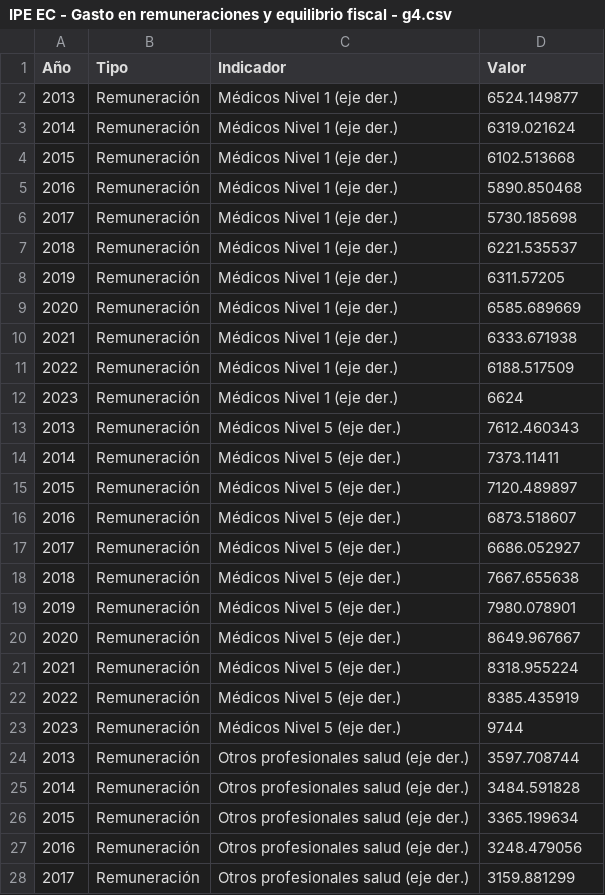
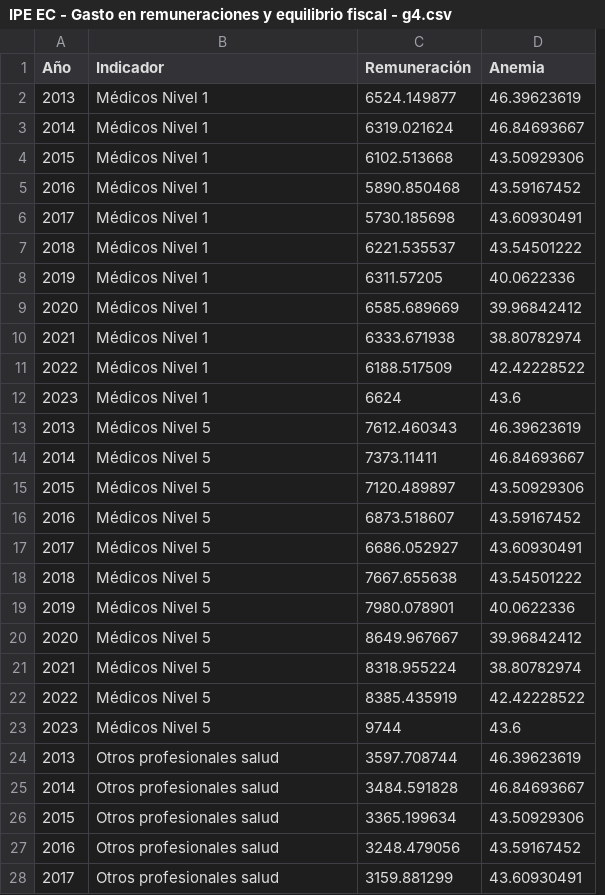
Before and after one commit to vfuentesc/Informes-IPE, a CSV file: 2023-11-19 Gasto en remuneraciones y equilibrio fiscal/IPE EC - Gasto en remuneraciones y equilibrio fiscal - g4.csv, drawn as a sheet; only a part is shown; removed rows and columns are numbered as before the commit, all else as after; the diff covers the shown part only; the diff names each change by its address in the sheet, - before the commit and + after, or states it on an @@ line.

Commit message:
Add files via upload

```diff
--- a/2023-11-19 Gasto en remuneraciones y equilibrio fiscal/IPE EC - Gasto en remuneraciones y equilibrio fiscal - g4.csv
+++ b/2023-11-19 Gasto en remuneraciones y equilibrio fiscal/IPE EC - Gasto en remuneraciones y equilibrio fiscal - g4.csv
-column B (Tipo), rows 2-28: all Remuneración
+column D (Anemia), rows 2-28: 46.39623619 | 46.84693667 | 43.50929306 | 43.59167452 | 43.60930491 | 43.54501222 | 40.0622336 | 39.96842412 | 38.80782974 | 42.42228522 | 43.6 | 46.39623619 | 46.84693667 | 43.50929306 | 43.59167452 | 43.60930491 | 43.54501222 | 40.0622336 | 39.96842412 | 38.80782974 | 42.42228522 | 43.6 | 46.39623619 | 46.84693667 | 43.50929306 | 43.59167452 | 43.60930491
-C1: Valor
+C1: Remuneración
-B2:B12 (Indicador): Médicos Nivel 1 (eje der.)
+B2:B12 (Indicador): Médicos Nivel 1
-B13:B23 (Indicador): Médicos Nivel 5 (eje der.)
+B13:B23 (Indicador): Médicos Nivel 5
-B24:B28 (Indicador): Otros profesionales salud (eje der.)
+B24:B28 (Indicador): Otros profesionales salud
```
Also changed, not shown: 11 removed rows and 6 edited cells elsewhere in this file.
